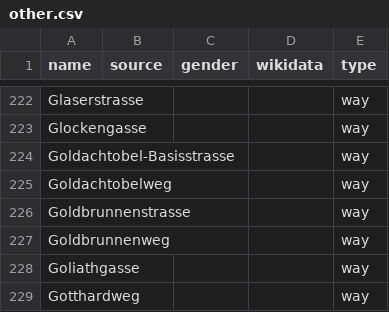
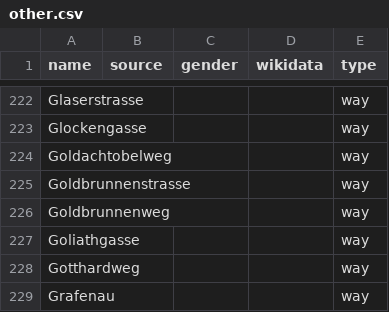
Before and after one commit to EqualStreetNames/equalstreetnames-stgallen, a CSV file: data/other.csv, drawn as a sheet; only a part is shown, gaps mark what is left out; the shorter side is filled out with more unchanged rows; the diff names each change by its address in the sheet, - before the commit and + after, or states it on an @@ line.

```diff
--- a/data/other.csv
+++ b/data/other.csv
-row 224: Goldachtobel-Basisstrasse |  |  |  | way
```
Also changed, not shown: 2 other files.
